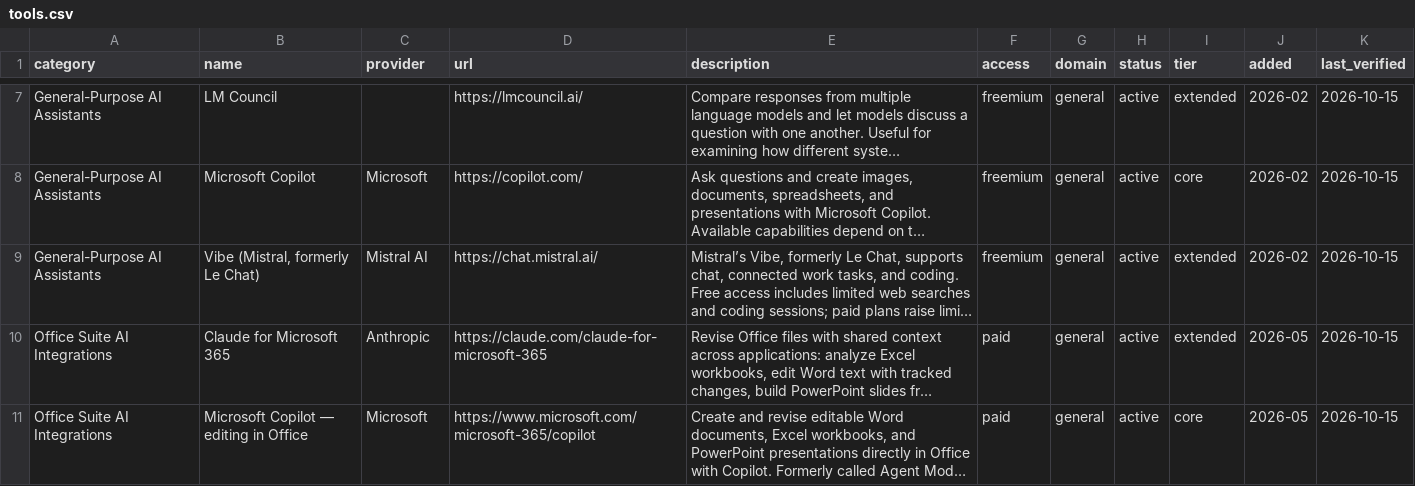
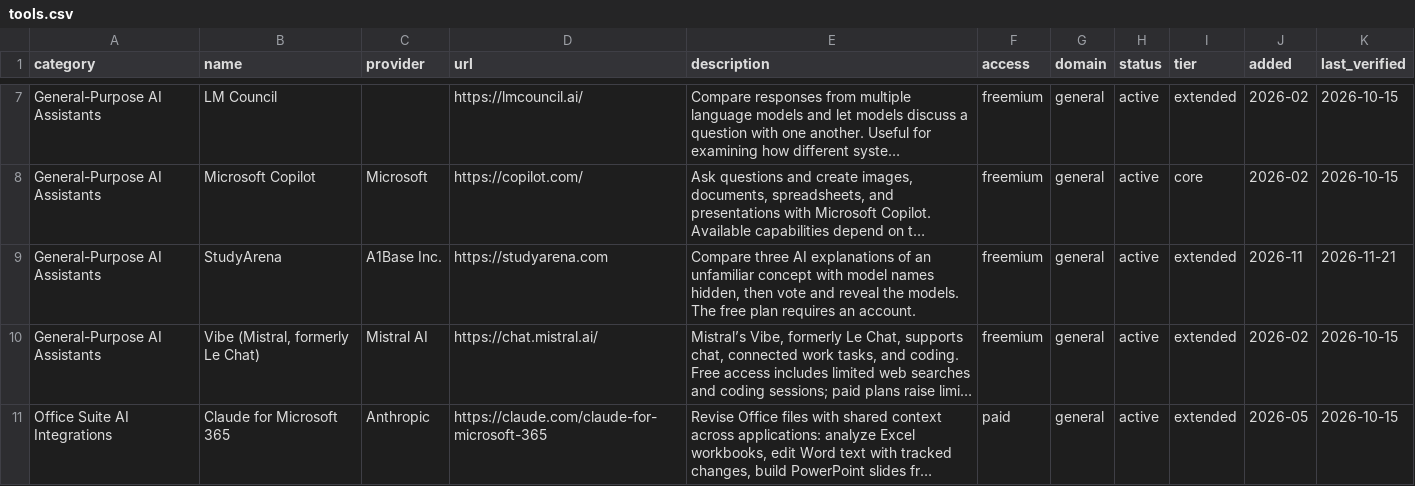
Before and after one commit to MichaLie/ai-tools-for-research, a CSV file: exports/tools.csv, drawn as a sheet; only a part is shown, gaps mark what is left out; the shorter side is filled out with more unchanged rows; long unchanged cells end in …; the diff names each change by its address in the sheet, - before the commit and + after, or states it on an @@ line.

Commit message:
Add StudyArena to the assistants catalog

```diff
--- a/exports/tools.csv
+++ b/exports/tools.csv
+row 9: General-Purpose AI Assistants | StudyArena | A1Base Inc. | https://studyarena.com | Compare three AI explanations of an unfamiliar concept with model names hidden, then vote and reveal the models. The free plan requires an account. | freemium | general | active | extended | 2026-11 | 2026-11-21
```
Also changed, not shown: 5 other files.
